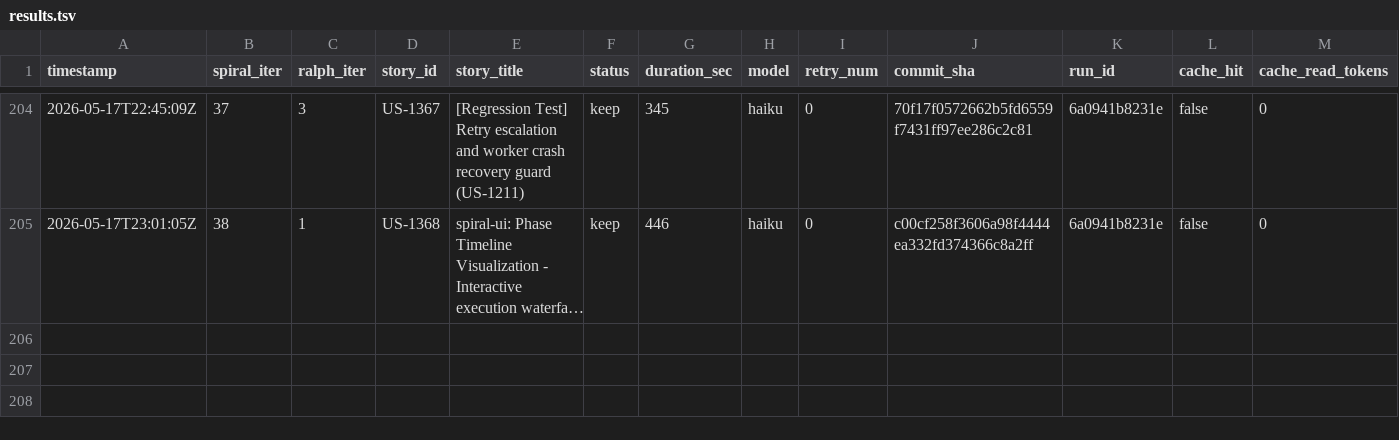
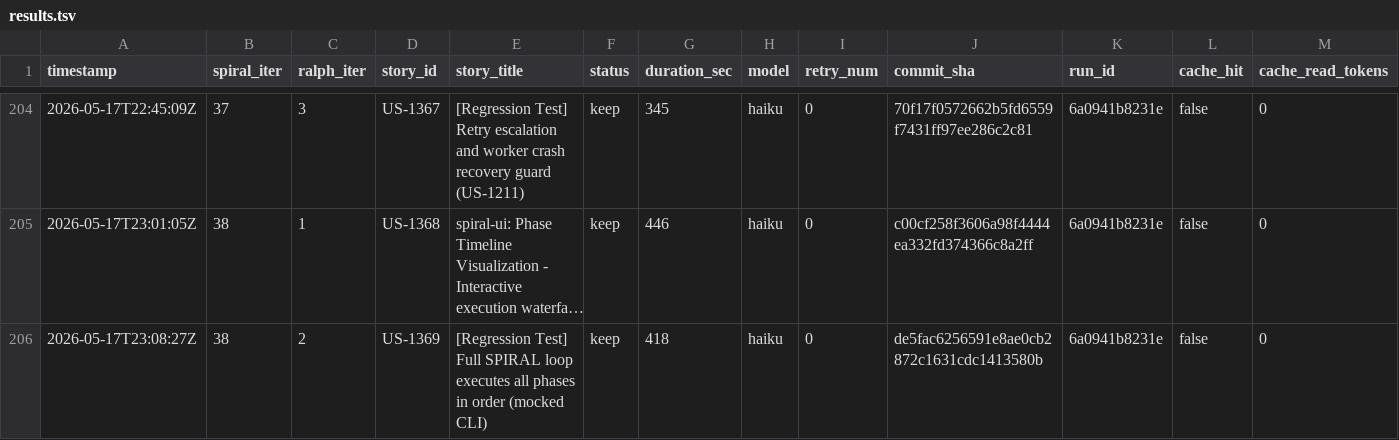
Before and after one commit to wenjyue84/spiral, a TSV file: results.tsv, drawn as a sheet; only a part is shown, gaps mark what is left out; long unchanged cells end in …; rows hold the shown columns only; the diff names each change by its address in the sheet, - before the commit and + after, or states it on an @@ line.

```diff
--- a/results.tsv
+++ b/results.tsv
+row 206: 2026-05-17T23:08:27Z | 38 | 2 | US-1369 | [Regression Test] Full SPIRAL loop executes all phases in order (mocked CLI) | keep | 418 | haiku | 0 | de5fac6256591e8ae0cb2872c1631cdc1413580b | 6a0941b8231e | false | 0
```
Also changed, not shown: 7 other files.
